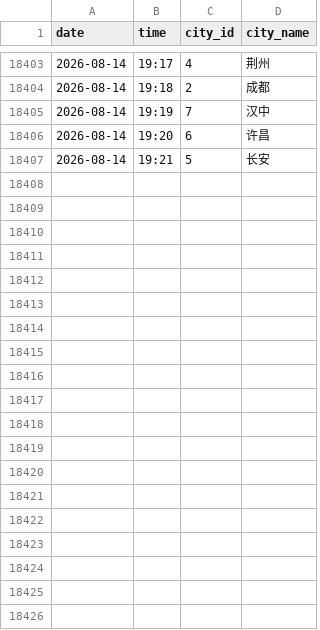
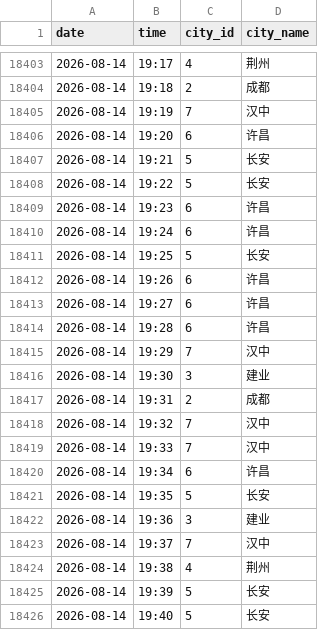
Before and after one commit to ershuidesign/sanguo, a CSV file: data/raw_records/records.csv, drawn as a sheet; only a part is shown, gaps mark what is left out; the diff covers the shown part only.

```diff
--- a/data/raw_records/records.csv
+++ b/data/raw_records/records.csv
@@ -18407 +18407,20 @@ date,time,city_id,city_name
 2026-08-14,19:21,5,长安
+2026-08-14,19:22,5,长安
+2026-08-14,19:23,6,许昌
+2026-08-14,19:24,6,许昌
+2026-08-14,19:25,5,长安
+2026-08-14,19:26,6,许昌
+2026-08-14,19:27,6,许昌
+2026-08-14,19:28,6,许昌
+2026-08-14,19:29,7,汉中
+2026-08-14,19:30,3,建业
+2026-08-14,19:31,2,成都
+2026-08-14,19:32,7,汉中
+2026-08-14,19:33,7,汉中
+2026-08-14,19:34,6,许昌
+2026-08-14,19:35,5,长安
+2026-08-14,19:36,3,建业
+2026-08-14,19:37,7,汉中
+2026-08-14,19:38,4,荆州
+2026-08-14,19:39,5,长安
+2026-08-14,19:40,5,长安
```
Also changed, not shown: 25 added rows elsewhere in this file, data/raw_records/tower_records.csv, 6 other files.
